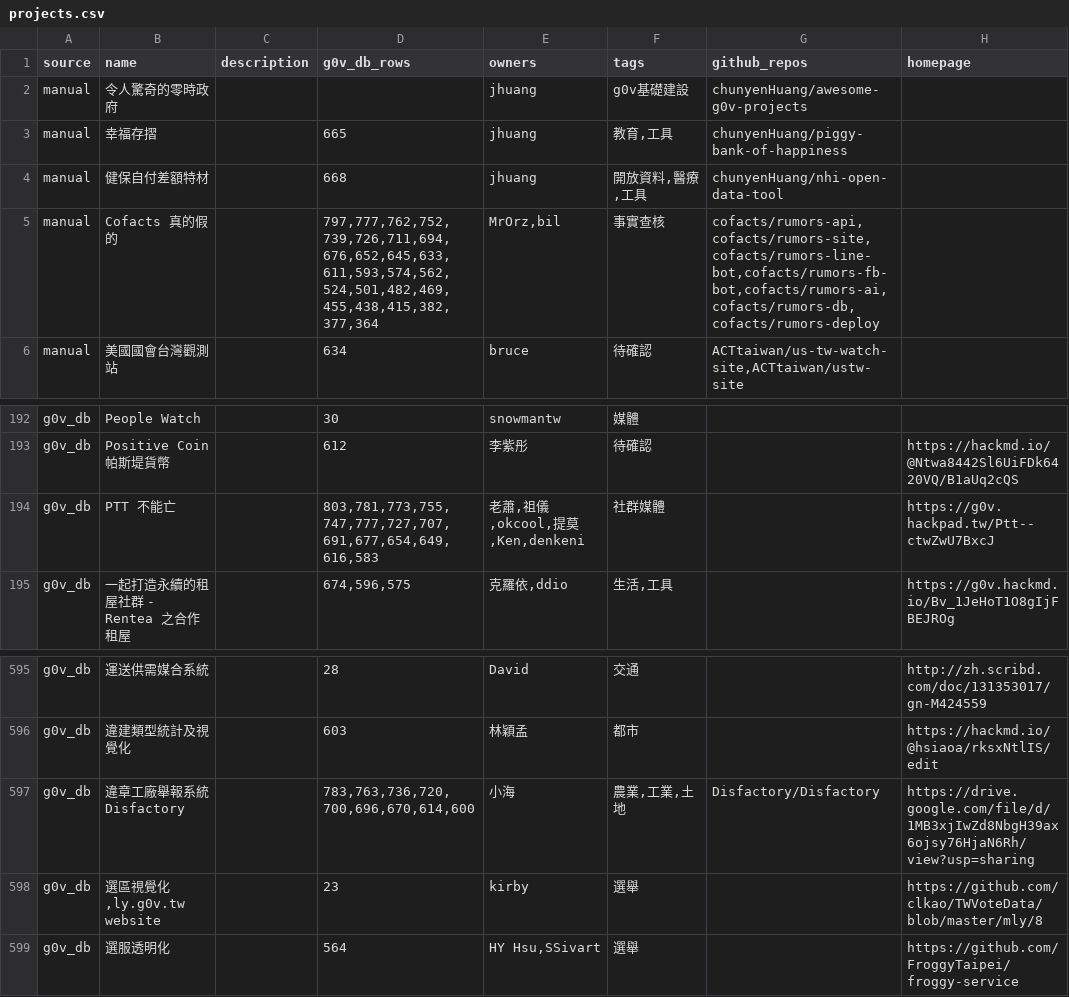
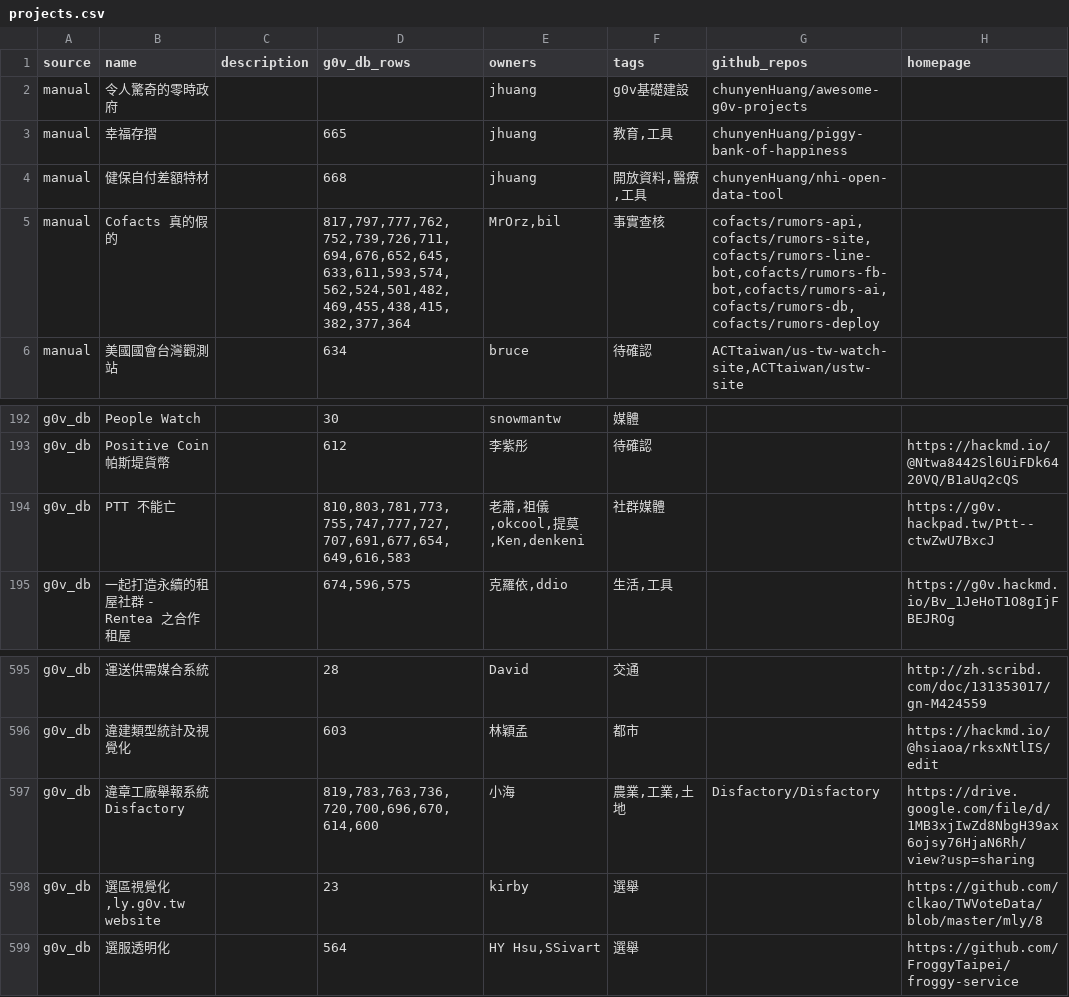
Before and after one commit to chunyenHuang/awesome-g0v-projects, a CSV file: data/projects.csv, drawn as a sheet; only a part is shown, gaps mark what is left out; the diff covers the shown part only.

```diff
--- a/data/projects.csv
+++ b/data/projects.csv
@@ -4,3 +4,3 @@ manual,幸福存摺,,665,jhuang,"教育,工具",chunyenHuang/piggy-bank-of-happi
 manual,健保自付差額特材,,668,jhuang,"開放資料,醫療,工具",chunyenHuang/nhi-open-data-tool,
-manual,Cofacts 真的假的,,"797,777,762,752,739,726,711,694,676,652,645,633,611,593,574,562,524,501,482,469,455,438,415,382,377,364","MrOrz,bil",事實查核,"cofacts/rumors-api,cofacts/rumors-site,cofacts/rumors-line-bot,cofacts/rumors-fb-bot,cofacts/rumors-ai,cofacts/rumors-db,cofacts/rumors-deploy",
+manual,Cofacts 真的假的,,"817,797,777,762,752,739,726,711,694,676,652,645,633,611,593,574,562,524,501,482,469,455,438,415,382,377,364","MrOrz,bil",事實查核,"cofacts/rumors-api,cofacts/rumors-site,cofacts/rumors-line-bot,cofacts/rumors-fb-bot,cofacts/rumors-ai,cofacts/rumors-db,cofacts/rumors-deploy",
 manual,美國國會台灣觀測站,,634,bruce,待確認,"ACTtaiwan/us-tw-watch-site,ACTtaiwan/ustw-site",
@@ -193,3 +193,3 @@ g0v_db,People Watch,,30,snowmantw,媒體,,
 g0v_db,Positive Coin 帕斯堤貨幣,,612,李紫彤,待確認,,https://hackmd.io/@Ntwa8442Sl6UiFDk6420VQ/B1aUq2cQS
-g0v_db,PTT 不能亡,,"803,781,773,755,747,777,727,707,691,677,654,649,616,583","老蕭,祖儀,okcool,提莫,Ken,denkeni",社群媒體,,https://g0v.hackpad.tw/Ptt--ctwZwU7BxcJ
+g0v_db,PTT 不能亡,,"810,803,781,773,755,747,777,727,707,691,677,654,649,616,583","老蕭,祖儀,okcool,提莫,Ken,denkeni",社群媒體,,https://g0v.hackpad.tw/Ptt--ctwZwU7BxcJ
 g0v_db,一起打造永續的租屋社群 - Rentea 之合作租屋,,"674,596,575","克羅依,ddio","生活,工具",,https://g0v.hackmd.io/Bv_1JeHoT1O8gIjFBEJROg
@@ -596,3 +596,3 @@ g0v_db,運送供需媒合系統,,28,David,交通,,http://zh.scribd.com/doc/13135
 g0v_db,違建類型統計及視覺化,,603,林穎孟,都市,,https://hackmd.io/@hsiaoa/rksxNtlIS/edit
-g0v_db,違章工廠舉報系統 Disfactory,,"783,763,736,720,700,696,670,614,600",小海,"農業,工業,土地",Disfactory/Disfactory,https://drive.google.com/file/d/1MB3xjIwZd8NbgH39ax6ojsy76HjaN6Rh/view?usp=sharing
+g0v_db,違章工廠舉報系統 Disfactory,,"819,783,763,736,720,700,696,670,614,600",小海,"農業,工業,土地",Disfactory/Disfactory,https://drive.google.com/file/d/1MB3xjIwZd8NbgH39ax6ojsy76HjaN6Rh/view?usp=sharing
 g0v_db,"選區視覺化,ly.g0v.tw website",,23,kirby,選舉,,https://github.com/clkao/TWVoteData/blob/master/mly/8
```
Also changed, not shown: 10 added rows and 4 edited cells elsewhere in this file, data/owners.csv.
